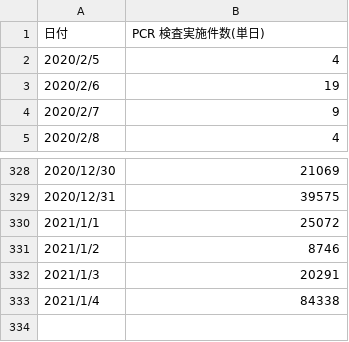
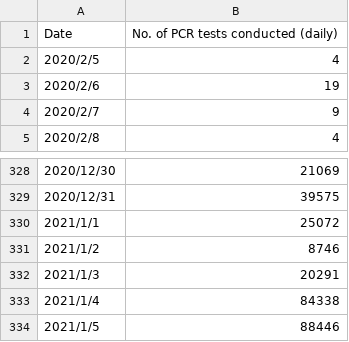
Before and after one commit to kaz-ogiwara/covid19, a CSV file: data/pcr_tested_daily.csv, drawn as a sheet; only a part is shown, gaps mark what is left out.

```diff
--- a/data/pcr_tested_daily.csv
+++ b/data/pcr_tested_daily.csv
@@ -1,2 +1,2 @@
-日付,PCR 検査実施件数(単日)
+Date,No. of PCR tests conducted (daily)
 2020/2/5,4
@@ -333 +333,2 @@
 2021/1/4,84338
+2021/1/5,88446
```
Also changed, not shown: data/pcr_case_daily.csv, data/pcr_positive_daily.csv, 6 other files.
